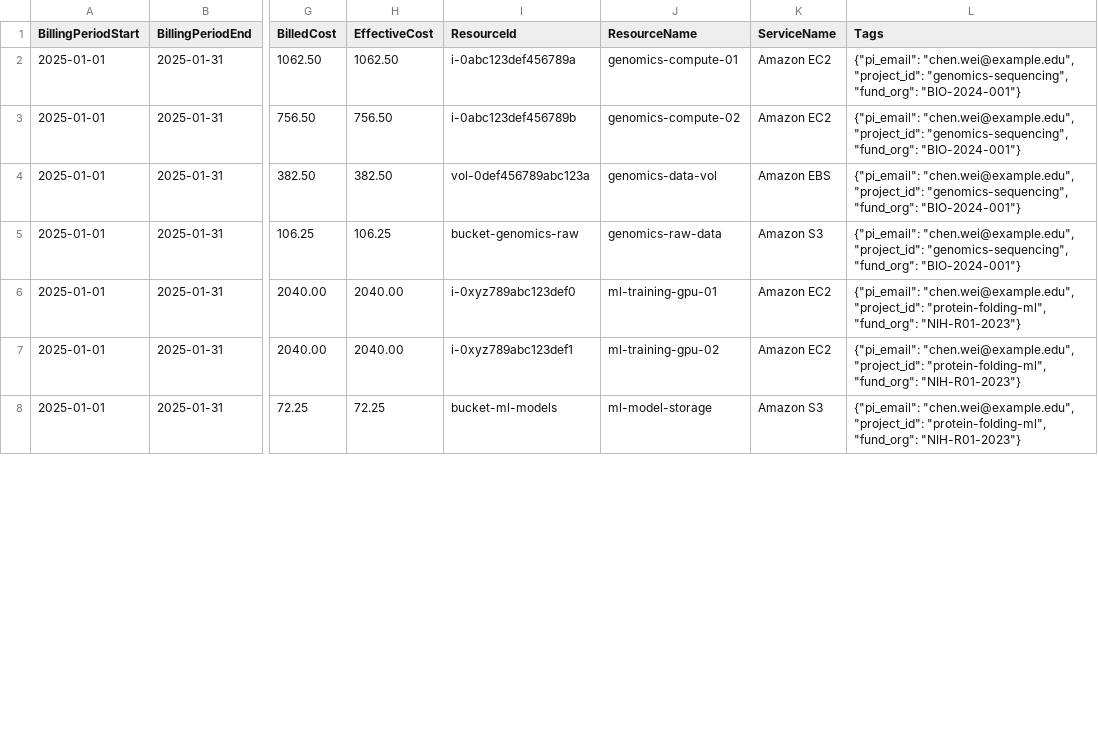
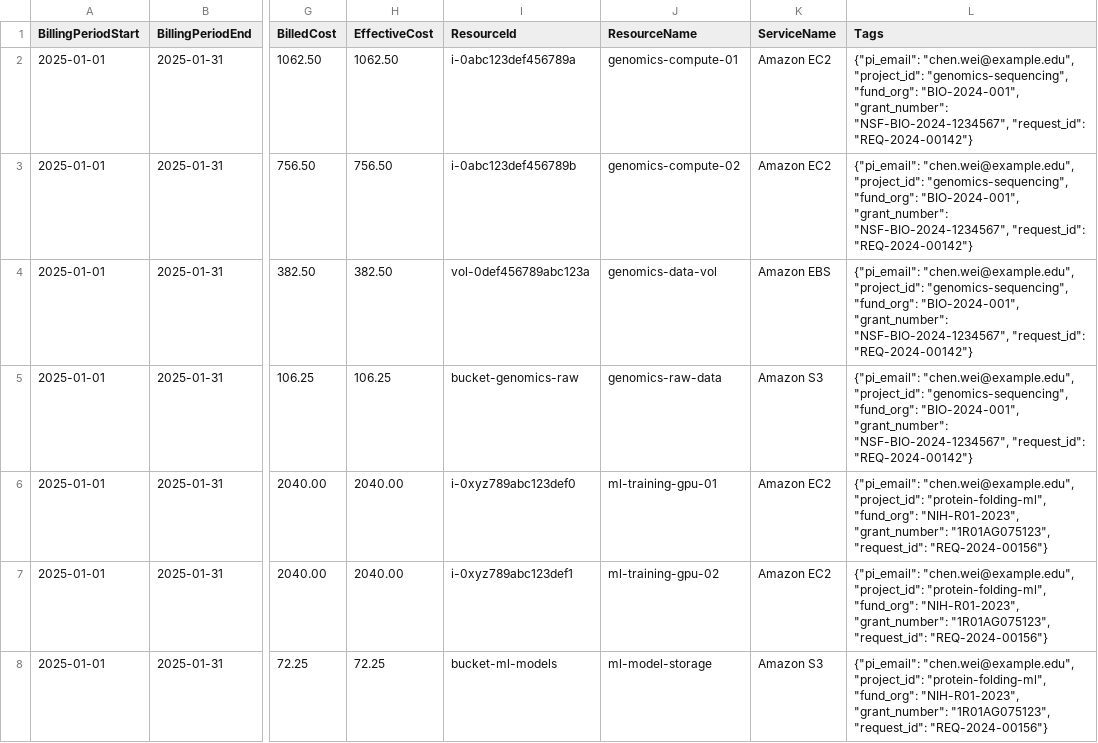
Before and after one commit to atmarx/OpenChargeback, a CSV file: sample_data/inputs/aws_2025-01.csv, drawn as a sheet; only a part is shown, gaps mark what is left out; the diff covers the shown part only; the diff names each change by its address in the sheet, - before the commit and + after, or states it on an @@ line.

```diff
--- a/sample_data/inputs/aws_2025-01.csv
+++ b/sample_data/inputs/aws_2025-01.csv
-L2:L5 (Tags): …"genomics-sequencing", "fund_org": "BIO-2024-001"}
+L2:L5 (Tags): …"genomics-sequencing", "fund_org": "BIO-2024-001", "grant_number": "NSF-BIO-2024-1234567", "request_id": "REQ-2024-00142"}
-L6:L8 (Tags): …"protein-folding-ml", "fund_org": "NIH-R01-2023"}
+L6:L8 (Tags): …"protein-folding-ml", "fund_org": "NIH-R01-2023", "grant_number": "1R01AG075123", "request_id": "REQ-2024-00156"}
```
Also changed, not shown: 18 edited cells elsewhere in this file, 14 other files.
